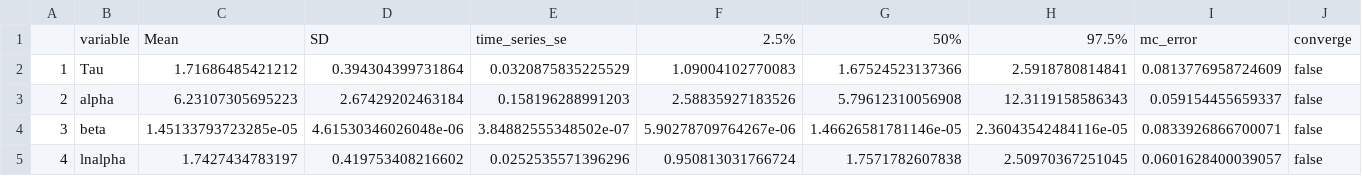
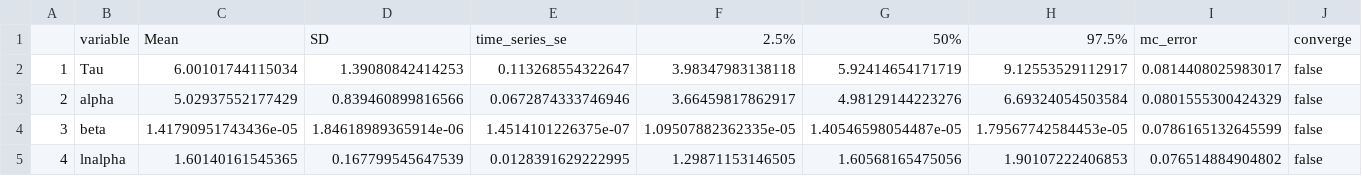
Before and after one commit to commfish/Situk_sockeye, a CSV file: output/base_case/statsquants.csv, drawn as a sheet; only a part is shown; the diff covers the shown part only.

```diff
--- a/output/base_case/statsquants.csv
+++ b/output/base_case/statsquants.csv
@@ -1,5 +1,5 @@
 "","variable","Mean","SD","time_series_se","2.5%","50%","97.5%","mc_error","converge"
-"1","Tau",1.71686485421212,0.394304399731864,0.0320875835225529,1.09004102770083,1.67524523137366,2.5918780814841,0.0813776958724609,"false"
-"2","alpha",6.23107305695223,2.67429202463184,0.158196288991203,2.58835927183526,5.79612310056908,12.3119158586343,0.059154455659337,"false"
-"3","beta",1.45133793723285e-05,4.61530346026048e-06,3.84882555348502e-07,5.90278709764267e-06,1.46626581781146e-05,2.36043542484116e-05,0.0833926866700071,"false"
-"4","lnalpha",1.7427434783197,0.419753408216602,0.0252535571396296,0.950813031766724,1.7571782607838,2.50970367251045,0.0601628400039057,"false"
+"1","Tau",6.00101744115034,1.39080842414253,0.113268554322647,3.98347983138118,5.92414654171719,9.12553529112917,0.0814408025983017,"false"
+"2","alpha",5.02937552177429,0.839460899816566,0.0672874333746946,3.66459817862917,4.98129144223276,6.69324054503584,0.0801555300424329,"false"
+"3","beta",1.41790951743436e-05,1.84618989365914e-06,1.4514101226375e-07,1.09507882362335e-05,1.40546598054487e-05,1.79567742584453e-05,0.0786165132645599,"false"
+"4","lnalpha",1.60140161545365,0.167799545647539,0.0128391629222995,1.29871153146505,1.60568165475056,1.90107222406853,0.076514884904802,"false"
```
Also changed, not shown: 35 edited cells elsewhere in this file, output/base_case/gelman.csv, output/base_case/geweke.csv, 15 other files.
